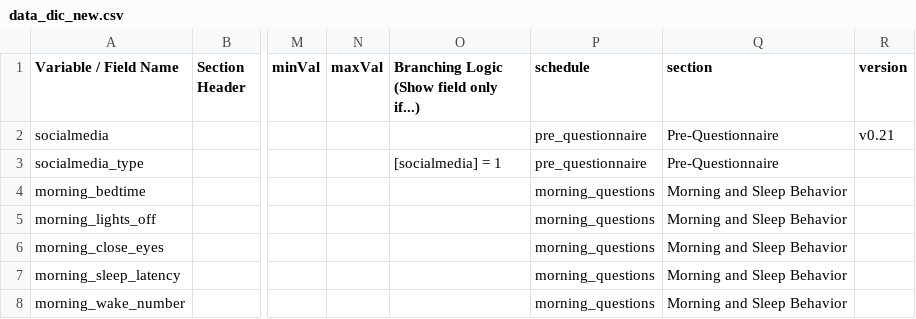
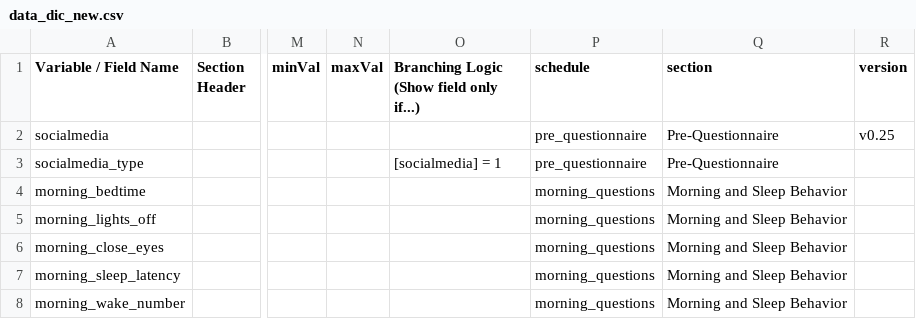
Before and after one commit to ChildMindInstitute/NIMH_EMA_applet, a CSV file: data_dic_new.csv, drawn as a sheet; only a part is shown, gaps mark what is left out; the diff names each change by its address in the sheet, - before the commit and + after, or states it on an @@ line.

Commit message:
add codebook files, change version in datadic to match applet version

```diff
--- a/data_dic_new.csv
+++ b/data_dic_new.csv
-R2 (version): v0.21
+R2 (version): v0.25
```
